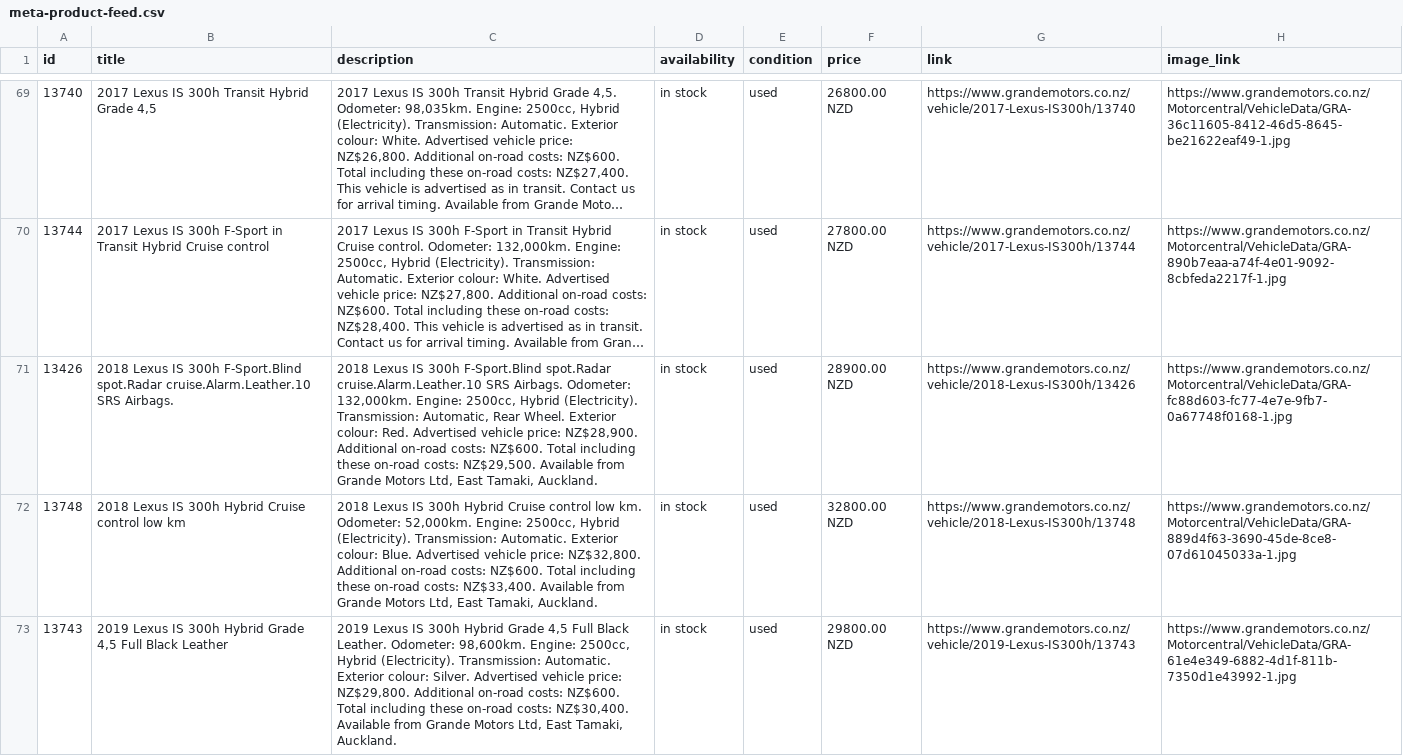
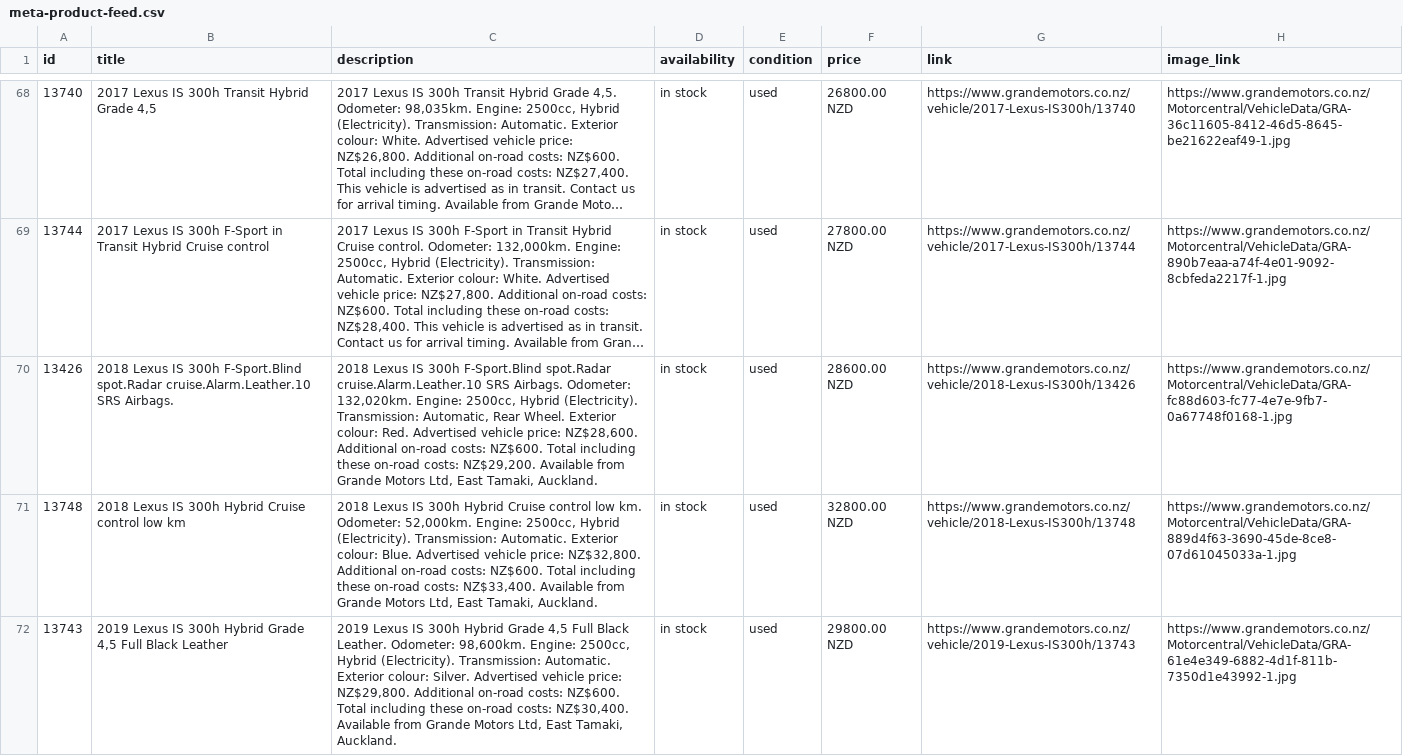
Before and after one commit to bitakora/grande-motors-meta-feed, a CSV file: feed/meta-product-feed.csv, drawn as a sheet; only a part is shown, gaps mark what is left out; long unchanged cells end in …; addresses are those after the commit; the diff covers the shown part only; the diff names each change by its address in the sheet, - before the commit and + after, or states it on an @@ line.

```diff
--- a/feed/meta-product-feed.csv
+++ b/feed/meta-product-feed.csv
-C70 (description): …Airbags. Odometer: 132,000km. Engine: 2500cc, Hybrid (Electricity). Transmission: Automatic, Rear Wheel. Exterior colour: Red. Advertised vehicle price: NZ$28,900. Additional on-road costs: NZ$600. Total including these on-road costs: NZ$29,500. Available from…
+C70 (description): …Airbags. Odometer: 132,020km. Engine: 2500cc, Hybrid (Electricity). Transmission: Automatic, Rear Wheel. Exterior colour: Red. Advertised vehicle price: NZ$28,600. Additional on-road costs: NZ$600. Total including these on-road costs: NZ$29,200. Available from…
-F70 (price): 28900.00 NZD
+F70 (price): 28600.00 NZD
```
Also changed, not shown: 4 added rows, 1 removed row and 4 edited cells elsewhere in this file, feed/meta-automotive-feed.csv, 2 other files.
